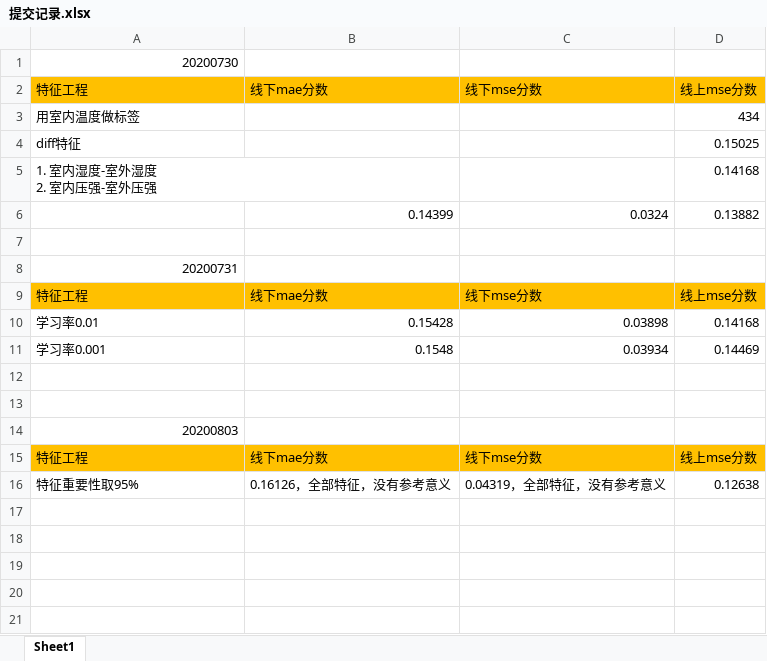
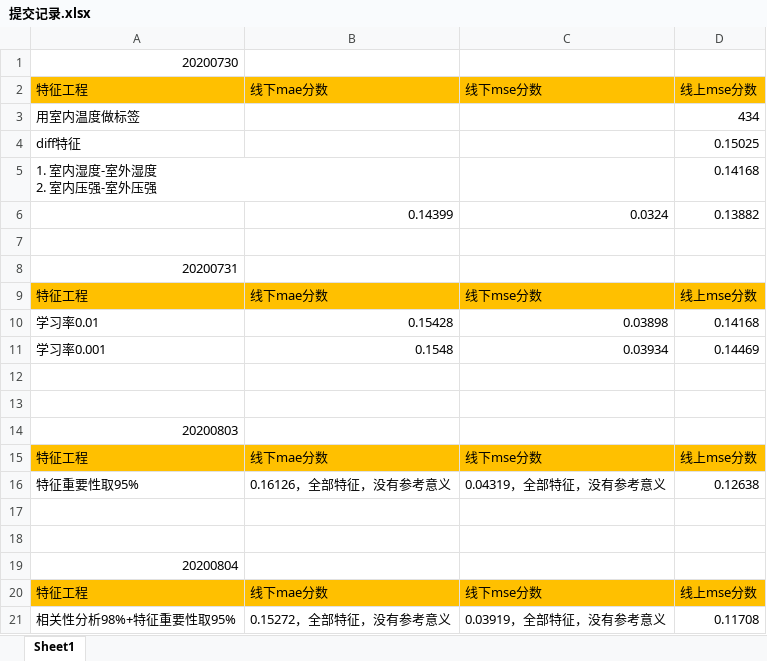
Before and after one commit to michaelzhouy/Competition, an Excel workbook: iFLYTEK/Greenhouse/提交记录.xlsx, sheet Sheet1, drawn as a sheet; values as stored, in another font and other column widths than the file's, no borders; the diff names each change by its address in the sheet, - before the commit and + after, or states it on an @@ line.

Commit message:
Update 提交记录.xlsx

```diff
--- a/iFLYTEK/Greenhouse/提交记录.xlsx (sheet Sheet1)
+++ b/iFLYTEK/Greenhouse/提交记录.xlsx (sheet Sheet1)
+row 17: (empty)
+row 18: (empty)
+row 19: 20200804
+row 20: 特征工程 | 线下mae分数 | 线下mse分数 | 线上mse分数
+row 21: 相关性分析98%+特征重要性取95% | 0.15272，全部特征，没有参考意义 | 0.03919，全部特征，没有参考意义 | 0.11708
```
